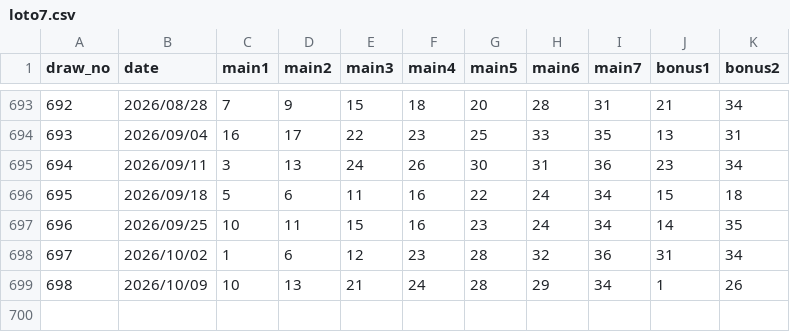
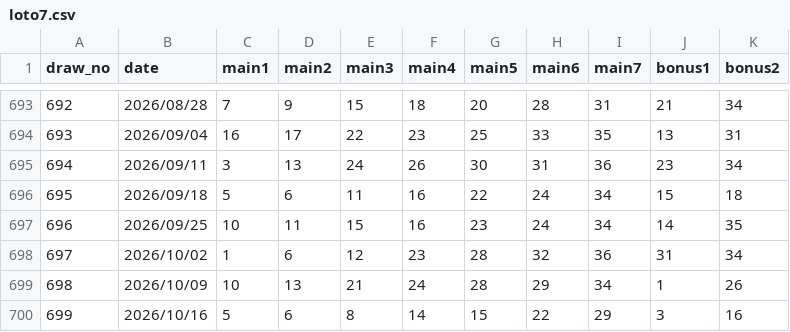
Before and after one commit to tyr-ui/LotteryAI, a CSV file: data/raw/loto7.csv, drawn as a sheet; only a part is shown, gaps mark what is left out.

```diff
--- a/data/raw/loto7.csv
+++ b/data/raw/loto7.csv
@@ -699 +699,2 @@ draw_no,date,main1,main2,main3,main4,main5,main6,main7,bonus1,bonus2
 698,2026/10/09,10,13,21,24,28,29,34,1,26
+699,2026/10/16,5,6,8,14,15,22,29,3,16
```
Also changed, not shown: data/raw/numbers4.csv, 17 other files.
